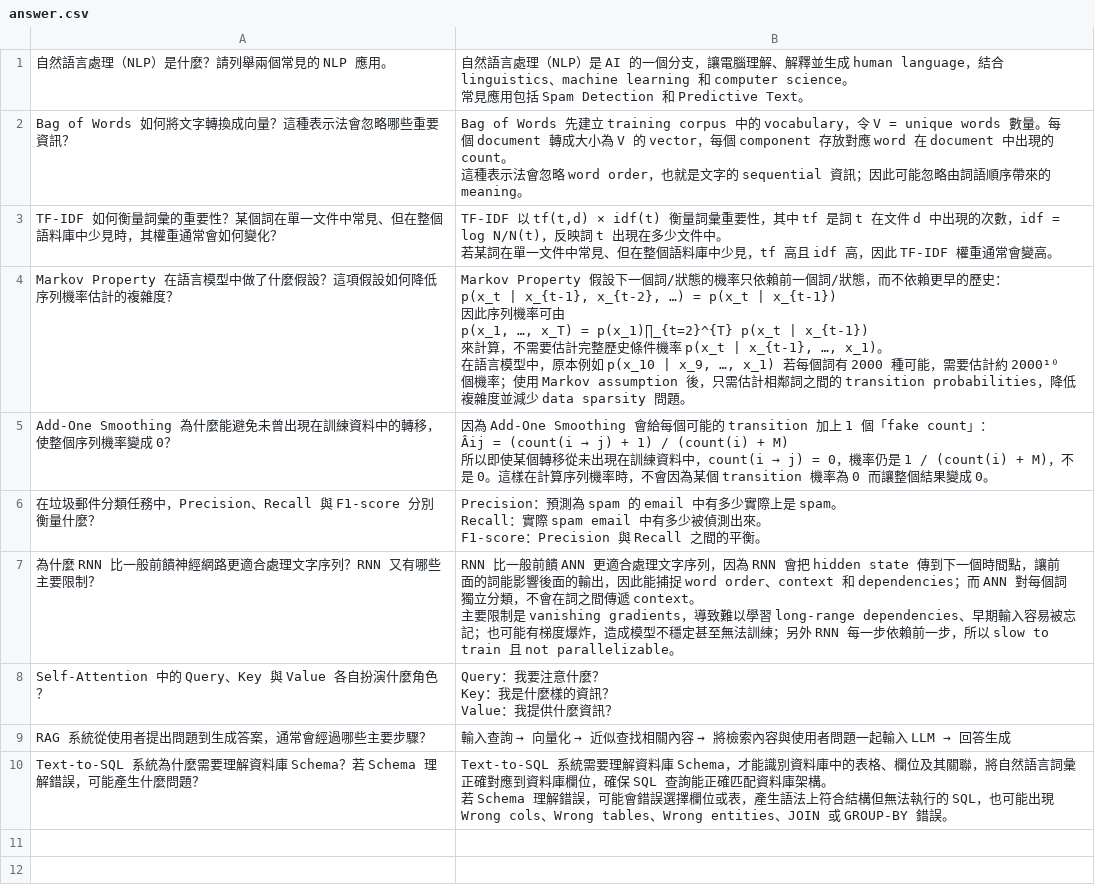
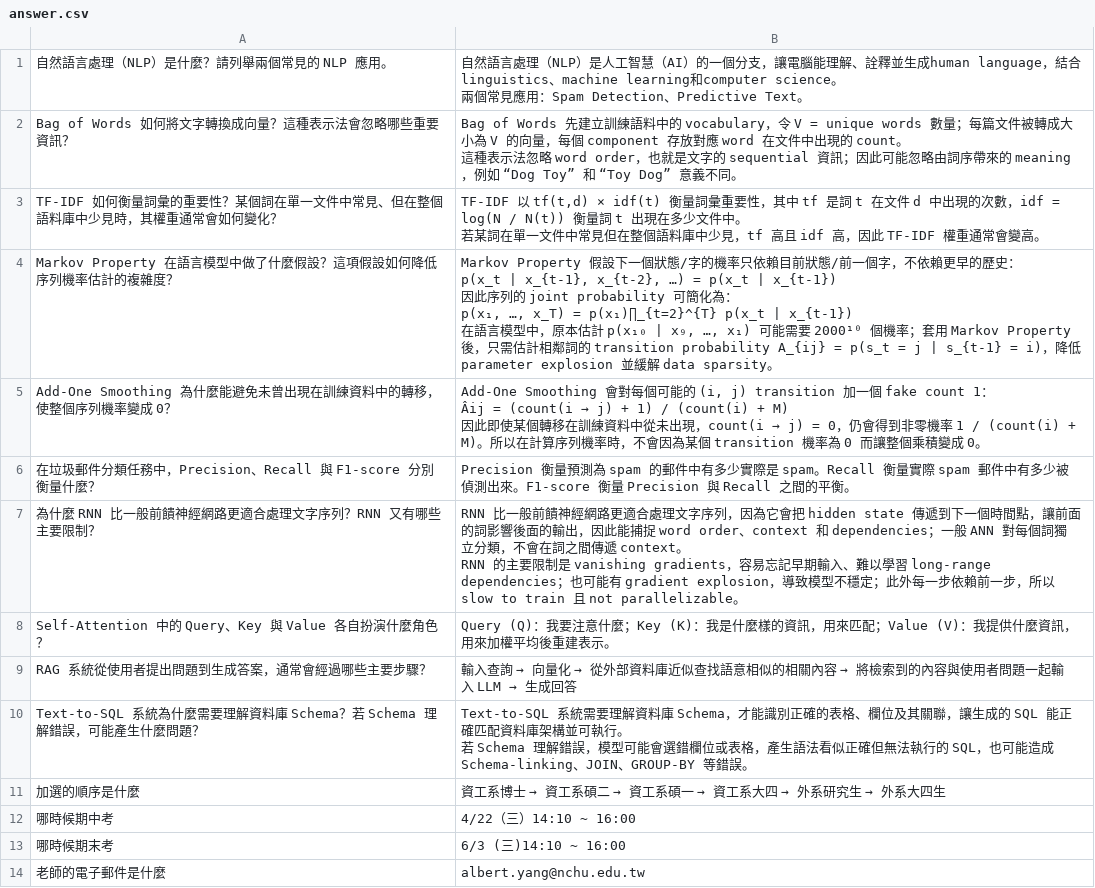
Before and after one commit to hqn21/nlp-qa-system, a CSV file: data/eval/answer.csv, drawn as a sheet.

Commit message:
chore: add additional questions to datasets

```diff
--- a/data/eval/answer.csv
+++ b/data/eval/answer.csv
@@ -1,38 +1,36 @@
-自然語言處理（NLP）是什麼？請列舉兩個常見的 NLP 應用。,"自然語言處理（NLP）是 AI 的一個分支，讓電腦理解、解釋並生成 human language，結合 linguistics、machine learning 和 computer science。
-
-常見應用包括 Spam Detection 和 Predictive Text。"
-Bag of Words 如何將文字轉換成向量？這種表示法會忽略哪些重要資訊？,"Bag of Words 先建立 training corpus 中的 vocabulary，令 V = unique words 數量。每個 document 轉成大小為 V 的 vector，每個 component 存放對應 word 在 document 中出現的 count。
-
-這種表示法會忽略 word order，也就是文字的 sequential 資訊；因此可能忽略由詞語順序帶來的 meaning。"
-TF-IDF 如何衡量詞彙的重要性？某個詞在單一文件中常見、但在整個語料庫中少見時，其權重通常會如何變化？,"TF-IDF 以 tf(t,d) × idf(t) 衡量詞彙重要性，其中 tf 是詞 t 在文件 d 中出現的次數，idf = log N/N(t)，反映詞 t 出現在多少文件中。
-
-若某詞在單一文件中常見、但在整個語料庫中少見，tf 高且 idf 高，因此 TF-IDF 權重通常會變高。"
-Markov Property 在語言模型中做了什麼假設？這項假設如何降低序列機率估計的複雜度？,"Markov Property 假設下一個詞/狀態的機率只依賴前一個詞/狀態，而不依賴更早的歷史：
-
-p(x_t | x_{t-1}, x_{t-2}, …) = p(x_t | x_{t-1})
-
-因此序列機率可由
-
-p(x_1, …, x_T) = p(x_1)∏_{t=2}^{T} p(x_t | x_{t-1})
-
-來計算，不需要估計完整歷史條件機率 p(x_t | x_{t-1}, …, x_1)。
-
-在語言模型中，原本例如 p(x_10 | x_9, …, x_1) 若每個詞有 2000 種可能，需要估計約 2000¹⁰ 個機率；使用 Markov assumption 後，只需估計相鄰詞之間的 transition probabilities，降低複雜度並減少 data sparsity 問題。"
-Add-One Smoothing 為什麼能避免未曾出現在訓練資料中的轉移，使整個序列機率變成 0？,"因為 Add-One Smoothing 會給每個可能的 transition 加上 1 個「fake count」：
-
-Âij = (count(i → j) + 1) / (count(i) + M)
-
-所以即使某個轉移從未出現在訓練資料中，count(i → j) = 0，機率仍是 1 / (count(i) + M)，不是 0。這樣在計算序列機率時，不會因為某個 transition 機率為 0 而讓整個結果變成 0。"
-在垃圾郵件分類任務中，Precision、Recall 與 F1-score 分別衡量什麼？,"Precision：預測為 spam 的 email 中有多少實際上是 spam。
-Recall：實際 spam email 中有多少被偵測出來。
-F1-score：Precision 與 Recall 之間的平衡。"
-為什麼 RNN 比一般前饋神經網路更適合處理文字序列？RNN 又有哪些主要限制？,"RNN 比一般前饋 ANN 更適合處理文字序列，因為 RNN 會把 hidden state 傳到下一個時間點，讓前面的詞能影響後面的輸出，因此能捕捉 word order、context 和 dependencies；而 ANN 對每個詞獨立分類，不會在詞之間傳遞 context。
-
-主要限制是 vanishing gradients，導致難以學習 long-range dependencies、早期輸入容易被忘記；也可能有梯度爆炸，造成模型不穩定甚至無法訓練；另外 RNN 每一步依賴前一步，所以 slow to train 且 not parallelizable。"
-Self-Attention 中的 Query、Key 與 Value 各自扮演什麼角色？,"Query：我要注意什麼？
-Key：我是什麼樣的資訊？
-Value：我提供什麼資訊？"
-RAG 系統從使用者提出問題到生成答案，通常會經過哪些主要步驟？,輸入查詢 → 向量化 → 近似查找相關內容 → 將檢索內容與使用者問題一起輸入 LLM → 回答生成
-Text-to-SQL 系統為什麼需要理解資料庫 Schema？若 Schema 理解錯誤，可能產生什麼問題？,"Text-to-SQL 系統需要理解資料庫 Schema，才能識別資料庫中的表格、欄位及其關聯，將自然語言詞彙正確對應到資料庫欄位，確保 SQL 查詢能正確匹配資料庫架構。
-
-若 Schema 理解錯誤，可能會錯誤選擇欄位或表，產生語法上符合結構但無法執行的 SQL，也可能出現 Wrong cols、Wrong tables、Wrong entities、JOIN 或 GROUP-BY 錯誤。"
+自然語言處理（NLP）是什麼？請列舉兩個常見的 NLP 應用。,"自然語言處理（NLP）是人工智慧（AI）的一個分支，讓電腦能理解、詮釋並生成human language，結合linguistics、machine learning和computer science。
+
+兩個常見應用：Spam Detection、Predictive Text。"
+Bag of Words 如何將文字轉換成向量？這種表示法會忽略哪些重要資訊？,"Bag of Words 先建立訓練語料中的 vocabulary，令 V = unique words 數量；每篇文件被轉成大小為 V 的向量，每個 component 存放對應 word 在文件中出現的 count。
+
+這種表示法忽略 word order，也就是文字的 sequential 資訊；因此可能忽略由詞序帶來的 meaning，例如 “Dog Toy” 和 “Toy Dog” 意義不同。"
+TF-IDF 如何衡量詞彙的重要性？某個詞在單一文件中常見、但在整個語料庫中少見時，其權重通常會如何變化？,"TF-IDF 以 tf(t,d) × idf(t) 衡量詞彙重要性，其中 tf 是詞 t 在文件 d 中出現的次數，idf = log(N / N(t)) 衡量詞 t 出現在多少文件中。
+
+若某詞在單一文件中常見但在整個語料庫中少見，tf 高且 idf 高，因此 TF-IDF 權重通常會變高。"
+Markov Property 在語言模型中做了什麼假設？這項假設如何降低序列機率估計的複雜度？,"Markov Property 假設下一個狀態/字的機率只依賴目前狀態/前一個字，不依賴更早的歷史：
+
+p(x_t | x_{t-1}, x_{t-2}, …) = p(x_t | x_{t-1})
+
+因此序列的 joint probability 可簡化為：
+
+p(x₁, …, x_T) = p(x₁)∏_{t=2}^{T} p(x_t | x_{t-1})
+
+在語言模型中，原本估計 p(x₁₀ | x₉, …, x₁) 可能需要 2000¹⁰ 個機率；套用 Markov Property 後，只需估計相鄰詞的 transition probability A_{ij} = p(s_t = j | s_{t-1} = i)，降低 parameter explosion 並緩解 data sparsity。"
+Add-One Smoothing 為什麼能避免未曾出現在訓練資料中的轉移，使整個序列機率變成 0？,"Add-One Smoothing 會對每個可能的 (i, j) transition 加一個 fake count 1：
+
+Âij = (count(i → j) + 1) / (count(i) + M)
+
+因此即使某個轉移在訓練資料中從未出現，count(i → j) = 0，仍會得到非零機率 1 / (count(i) + M)。所以在計算序列機率時，不會因為某個 transition 機率為 0 而讓整個乘積變成 0。"
+在垃圾郵件分類任務中，Precision、Recall 與 F1-score 分別衡量什麼？,Precision 衡量預測為 spam 的郵件中有多少實際是 spam。Recall 衡量實際 spam 郵件中有多少被偵測出來。F1-score 衡量 Precision 與 Recall 之間的平衡。
+為什麼 RNN 比一般前饋神經網路更適合處理文字序列？RNN 又有哪些主要限制？,"RNN 比一般前饋神經網路更適合處理文字序列，因為它會把 hidden state 傳遞到下一個時間點，讓前面的詞影響後面的輸出，因此能捕捉 word order、context 和 dependencies；一般 ANN 對每個詞獨立分類，不會在詞之間傳遞 context。
+
+RNN 的主要限制是 vanishing gradients，容易忘記早期輸入、難以學習 long-range dependencies；也可能有 gradient explosion，導致模型不穩定；此外每一步依賴前一步，所以 slow to train 且 not parallelizable。"
+Self-Attention 中的 Query、Key 與 Value 各自扮演什麼角色？,Query (Q)：我要注意什麼；Key (K)：我是什麼樣的資訊，用來匹配；Value (V)：我提供什麼資訊，用來加權平均後重建表示。
+RAG 系統從使用者提出問題到生成答案，通常會經過哪些主要步驟？,輸入查詢 → 向量化 → 從外部資料庫近似查找語意相似的相關內容 → 將檢索到的內容與使用者問題一起輸入 LLM → 生成回答
+Text-to-SQL 系統為什麼需要理解資料庫 Schema？若 Schema 理解錯誤，可能產生什麼問題？,"Text-to-SQL 系統需要理解資料庫 Schema，才能識別正確的表格、欄位及其關聯，讓生成的 SQL 能正確匹配資料庫架構並可執行。
+
+若 Schema 理解錯誤，模型可能會選錯欄位或表格，產生語法看似正確但無法執行的 SQL，也可能造成 Schema-linking、JOIN、GROUP-BY 等錯誤。"
+加選的順序是什麼,資工系博士 → 資工系碩二 → 資工系碩一 → 資工系大四 → 外系研究生 → 外系大四生
+哪時候期中考,4/22（三）14:10 ~ 16:00
+哪時候期末考,6/3 (三)14:10 ~ 16:00
+老師的電子郵件是什麼,albert.yang@nchu.edu.tw
```
Also changed, not shown: data/eval/question.csv.
